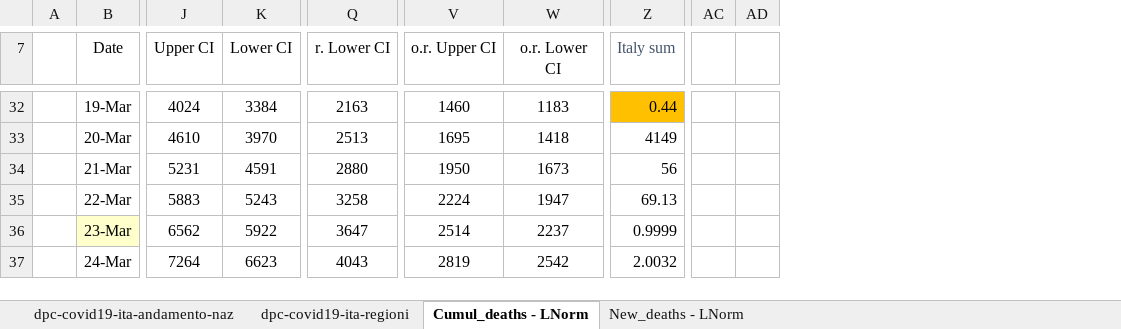
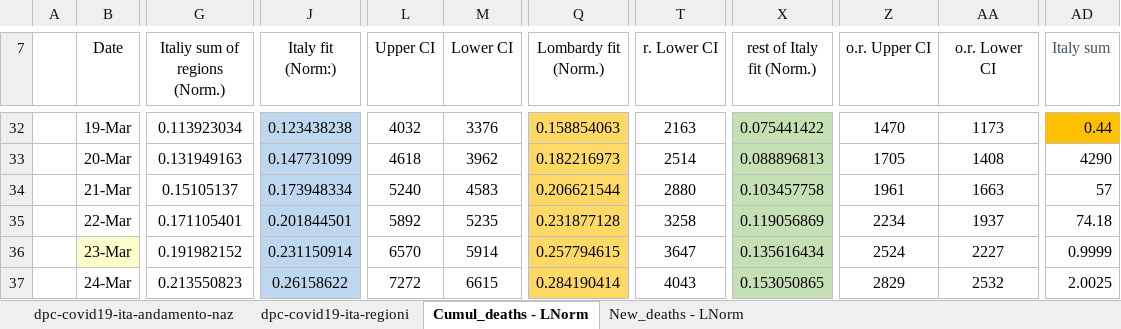
Before and after one commit to pfnali/Covid-19, an Excel workbook: COVID-19 deaths - Italy region (Lombardy) and rest of country - LogNorM.xlsx, sheet Cumul_deaths - LNorm, drawn as a sheet; only a part is shown, gaps mark what is left out; values as stored, in another font and other column widths than the file's, no borders; charts and pictures and table styles not drawn; removed rows and columns are numbered as before the commit, all else as after; the diff covers the shown part only; the diff names each change by its address in the sheet, - before the commit and + after, or states it on an @@ line.

```diff
--- a/COVID-19 deaths - Italy region (Lombardy) and rest of country - LogNorM.xlsx (sheet Cumul_deaths - LNorm)
+++ b/COVID-19 deaths - Italy region (Lombardy) and rest of country - LogNorM.xlsx (sheet Cumul_deaths - LNorm)
+column G (Italiy sum of regions (Norm.)), rows 32-37: 0.113923034 | 0.131949163 | 0.15105137 | 0.171105401 | 0.191982152 | 0.213550823
+column J (Italy fit (Norm:)), rows 32-37: 0.123438238 | 0.147731099 | 0.173948334 | 0.201844501 | 0.231150914 | 0.26158622
+column Q (Lombardy fit (Norm.)), rows 32-37: 0.158854063 | 0.182216973 | 0.206621544 | 0.231877128 | 0.257794615 | 0.284190414
+column X (rest of Italy fit (Norm.)), rows 32-37: 0.075441422 | 0.088896813 | 0.103457758 | 0.119056869 | 0.135616434 | 0.153050865
-column AC, empty
-column AD, empty
-L32 (Upper CI): 4024
+L32 (Upper CI): 4032
-M32 (Lower CI): 3384
+M32 (Lower CI): 3376
-Z32 (o.r. Upper CI): 1460
+Z32 (o.r. Upper CI): 1470
-AA32 (o.r. Lower CI): 1183
+AA32 (o.r. Lower CI): 1173
-L33 (Upper CI): 4610
+L33 (Upper CI): 4618
-M33 (Lower CI): 3970
+M33 (Lower CI): 3962
-T33 (r. Lower CI): 2513
+T33 (r. Lower CI): 2514
-Z33 (o.r. Upper CI): 1695
+Z33 (o.r. Upper CI): 1705
-AA33 (o.r. Lower CI): 1418
+AA33 (o.r. Lower CI): 1408
-AD33 (Italy sum): 4149
+AD33 (Italy sum): 4290
-L34 (Upper CI): 5231
+L34 (Upper CI): 5240
-M34 (Lower CI): 4591
+M34 (Lower CI): 4583
-Z34 (o.r. Upper CI): 1950
+Z34 (o.r. Upper CI): 1961
-AA34 (o.r. Lower CI): 1673
+AA34 (o.r. Lower CI): 1663
-AD34 (Italy sum): 56
+AD34 (Italy sum): 57
-L35 (Upper CI): 5883
+L35 (Upper CI): 5892
-M35 (Lower CI): 5243
+M35 (Lower CI): 5235
-Z35 (o.r. Upper CI): 2224
+Z35 (o.r. Upper CI): 2234
-AA35 (o.r. Lower CI): 1947
+AA35 (o.r. Lower CI): 1937
-AD35 (Italy sum): 69.13
+AD35 (Italy sum): 74.18
-L36 (Upper CI): 6562
+L36 (Upper CI): 6570
-M36 (Lower CI): 5922
+M36 (Lower CI): 5914
-Z36 (o.r. Upper CI): 2514
+Z36 (o.r. Upper CI): 2524
-AA36 (o.r. Lower CI): 2237
+AA36 (o.r. Lower CI): 2227
-L37 (Upper CI): 7264
+L37 (Upper CI): 7272
-M37 (Lower CI): 6623
+M37 (Lower CI): 6615
-Z37 (o.r. Upper CI): 2819
+Z37 (o.r. Upper CI): 2829
-AA37 (o.r. Lower CI): 2542
+AA37 (o.r. Lower CI): 2532
-AD37 (Italy sum): 2.0032
+AD37 (Italy sum): 2.0025
```
Also changed, not shown: 4 added columns, 2 removed columns, 229 edited cells, cell formats and merged cells elsewhere in this sheet, sheet New_deaths - LNorm, sheet dpc-covid19-ita-regioni, sheet dpc-covid19-ita-andamento-naz, formulas that keep their value, charts or pictures.
